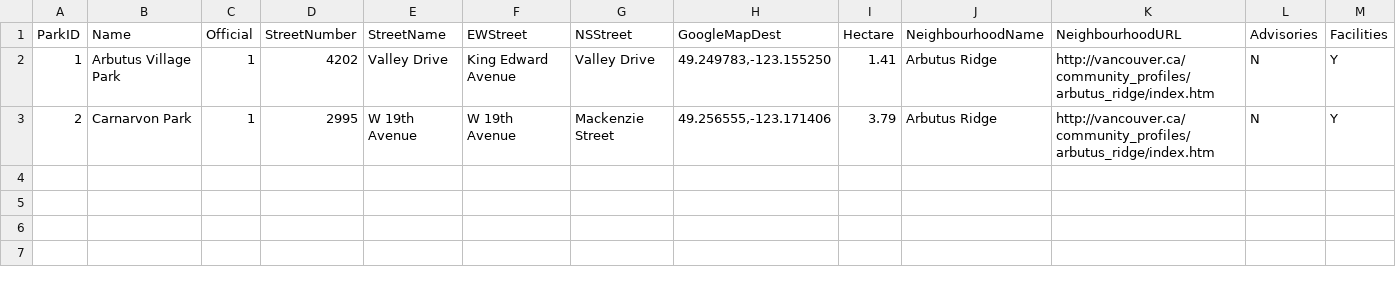
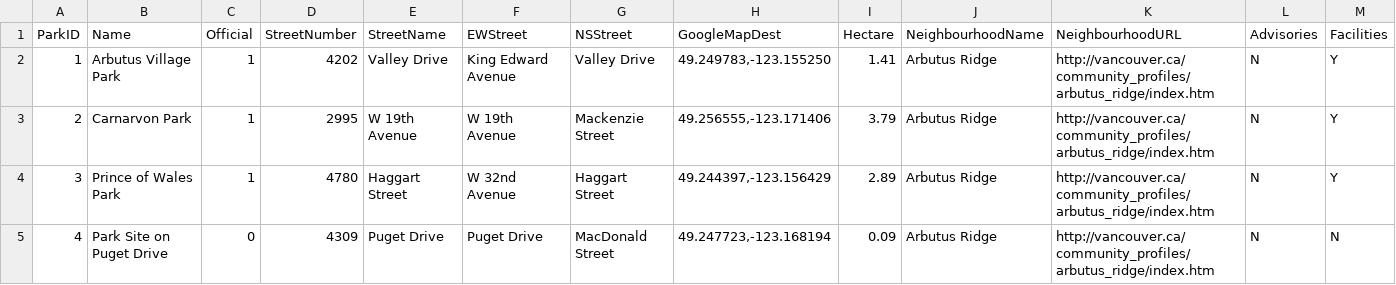
Before and after one commit to enakrdzalic/Park-Place, a CSV file: park_place/lib/parks_test.csv, drawn as a sheet; only a part is shown; rows hold the shown columns only; the diff names each change by its address in the sheet, - before the commit and + after, or states it on an @@ line.

```diff
--- a/park_place/lib/parks_test.csv
+++ b/park_place/lib/parks_test.csv
+row 4: 3 | Prince of Wales Park | 1 | 4780 | Haggart Street | W 32nd Avenue | Haggart Street | 49.244397,-123.156429 | 2.89 | Arbutus Ridge | http://vancouver.ca/community_profiles/arbutus_ridge/index.htm | N | Y
+row 5: 4 | Park Site on Puget Drive | 0 | 4309 | Puget Drive | Puget Drive | MacDonald Street | 49.247723,-123.168194 | 0.09 | Arbutus Ridge | http://vancouver.ca/community_profiles/arbutus_ridge/index.htm | N | N
```
Also changed, not shown: 12 other files.
